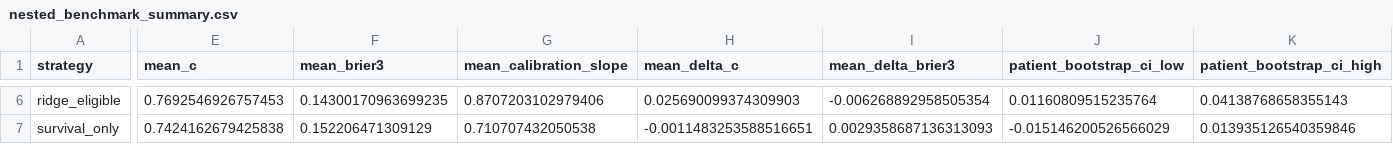
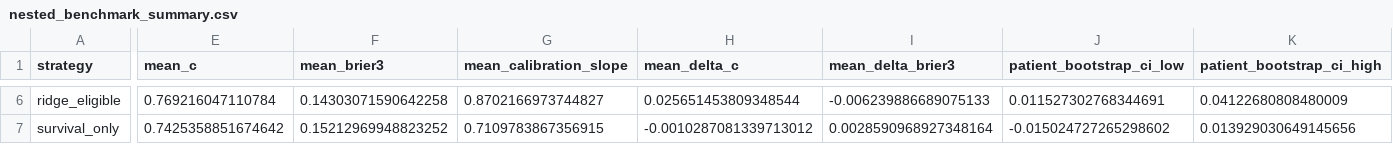
Before and after one commit to ArjunCodess/HYDRA-ccRCC, a CSV file: results/tables/nested_benchmark_summary.csv, drawn as a sheet; only a part is shown, gaps mark what is left out; the diff covers the shown part only; the diff names each change by its address in the sheet, - before the commit and + after, or states it on an @@ line.

```diff
--- a/results/tables/nested_benchmark_summary.csv
+++ b/results/tables/nested_benchmark_summary.csv
-E6 (mean_c): 0.7692546926757453
+E6 (mean_c): 0.769216047110784
-F6 (mean_brier3): 0.14300170963699235
+F6 (mean_brier3): 0.14303071590642258
-G6 (mean_calibration_slope): 0.8707203102979406
+G6 (mean_calibration_slope): 0.8702166973744827
-H6 (mean_delta_c): 0.025690099374309903
+H6 (mean_delta_c): 0.025651453809348544
-I6 (mean_delta_brier3): -0.006268892958505354
+I6 (mean_delta_brier3): -0.006239886689075133
-J6 (patient_bootstrap_ci_low): 0.01160809515235764
+J6 (patient_bootstrap_ci_low): 0.011527302768344691
-K6 (patient_bootstrap_ci_high): 0.04138768658355143
+K6 (patient_bootstrap_ci_high): 0.04122680808480009
-E7 (mean_c): 0.7424162679425838
+E7 (mean_c): 0.7425358851674642
-F7 (mean_brier3): 0.152206471309129
+F7 (mean_brier3): 0.15212969948823252
-G7 (mean_calibration_slope): 0.710707432050538
+G7 (mean_calibration_slope): 0.7109783867356915
-H7 (mean_delta_c): -0.0011483253588516651
+H7 (mean_delta_c): -0.0010287081339713012
-I7 (mean_delta_brier3): 0.0029358687136313093
+I7 (mean_delta_brier3): 0.0028590968927348164
-J7 (patient_bootstrap_ci_low): -0.015146200526566029
+J7 (patient_bootstrap_ci_low): -0.015024727265298602
-K7 (patient_bootstrap_ci_high): 0.013935126540359846
+K7 (patient_bootstrap_ci_high): 0.013929030649145656
```
Also changed, not shown: 31 edited cells elsewhere in this file, results/tables/nested_benchmark_folds.csv, results/tables/nested_benchmark_patient_bootstrap.csv, 17 other files.
